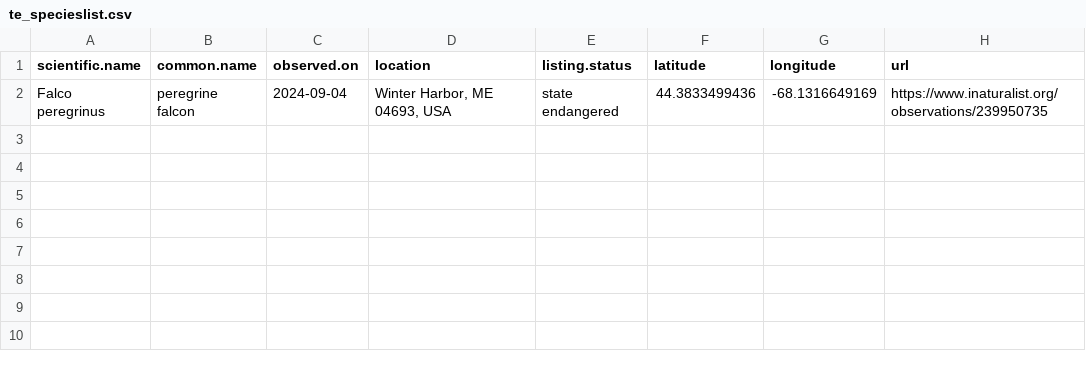
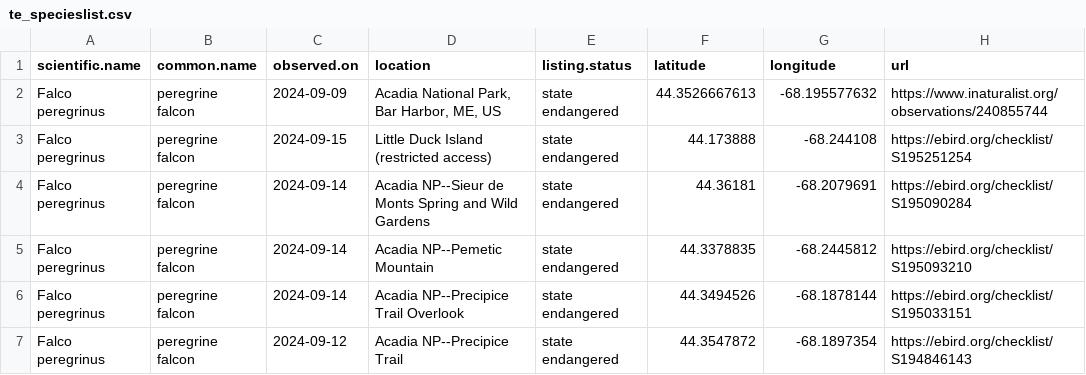
Before and after one commit to Kylelima21/ANP_managers_report, a CSV file: email_alerts/outputs/te_specieslist.csv, drawn as a sheet.

```diff
--- a/email_alerts/outputs/te_specieslist.csv
+++ b/email_alerts/outputs/te_specieslist.csv
@@ -1,2 +1,7 @@
 "scientific.name","common.name","observed.on","location","listing.status","latitude","longitude","url"
-"Falco peregrinus","peregrine falcon",2024-09-04,"Winter Harbor, ME 04693, USA","state endangered",44.3833499436,-68.1316649169,"https://www.inaturalist.org/observations/239950735"
+"Falco peregrinus","peregrine falcon",2024-09-09,"Acadia National Park, Bar Harbor, ME, US","state endangered",44.3526667613,-68.195577632,"https://www.inaturalist.org/observations/240855744"
+"Falco peregrinus","peregrine falcon",2024-09-15,"Little Duck Island (restricted access)","state endangered",44.173888,-68.244108,"https://ebird.org/checklist/S195251254"
+"Falco peregrinus","peregrine falcon",2024-09-14,"Acadia NP--Sieur de Monts Spring and Wild Gardens","state endangered",44.36181,-68.2079691,"https://ebird.org/checklist/S195090284"
+"Falco peregrinus","peregrine falcon",2024-09-14,"Acadia NP--Pemetic Mountain","state endangered",44.3378835,-68.2445812,"https://ebird.org/checklist/S195093210"
+"Falco peregrinus","peregrine falcon",2024-09-14,"Acadia NP--Precipice Trail Overlook","state endangered",44.3494526,-68.1878144,"https://ebird.org/checklist/S195033151"
+"Falco peregrinus","peregrine falcon",2024-09-12,"Acadia NP--Precipice Trail","state endangered",44.3547872,-68.1897354,"https://ebird.org/checklist/S194846143"
```
Also changed, not shown: email_alerts/outputs/invasive_pestslist.csv, email_alerts/outputs/rare_specieslist.csv, 3 other files.
